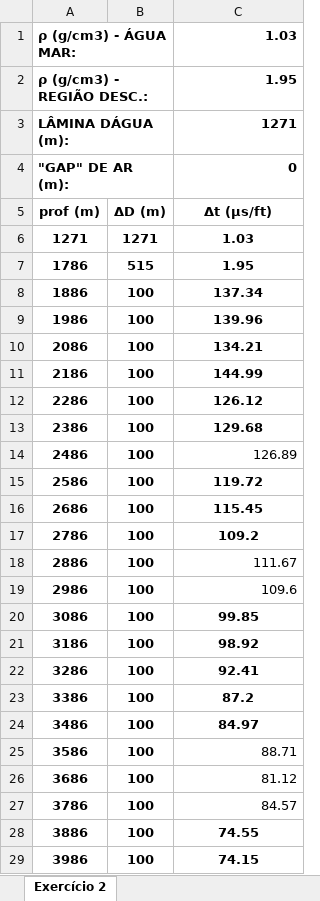
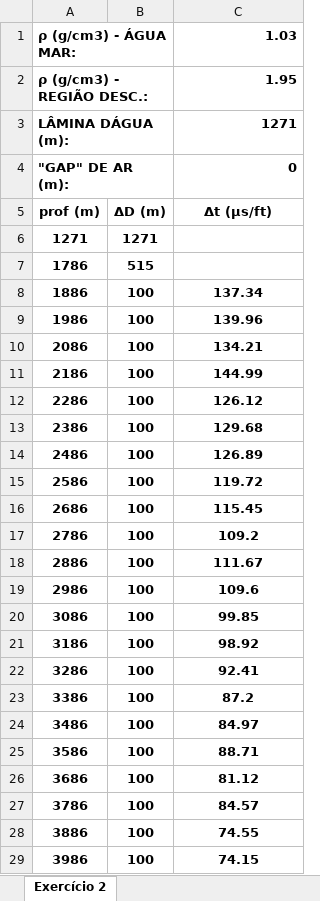
Before and after one commit to AkiraRhuda/Geomechanics, an Excel workbook: source/tabela 2.xlsx, sheet Exercício 2, drawn as a sheet; only a part is shown; values as stored, in another font and other column widths than the file's, no borders; the diff names each change by its address in the sheet, - before the commit and + after, or states it on an @@ line.

```diff
--- a/source/tabela 2.xlsx (sheet Exercício 2)
+++ b/source/tabela 2.xlsx (sheet Exercício 2)
-C6: 1.03
+C6: (empty)
-C7: 1.95
+C7: (empty)
@@ C14 bold: off → on, alignment: right → center @@
@@ C18:C19 bold: off → on, alignment: right → center @@
@@ C25:C27 bold: off → on, alignment: right → center @@
```
Also changed, not shown: 8 other files.
